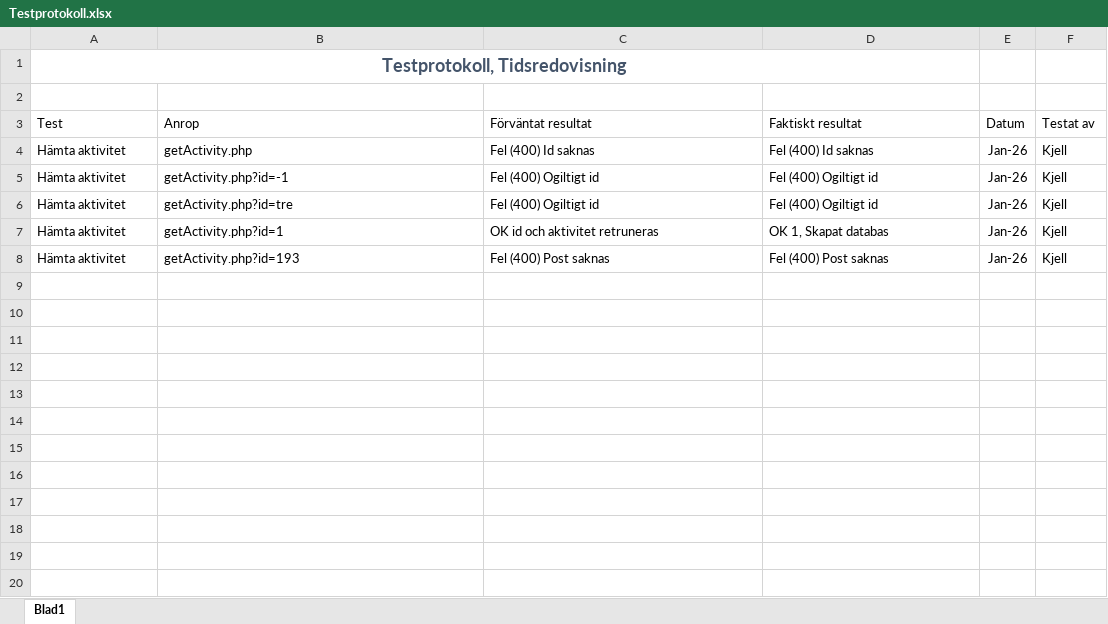
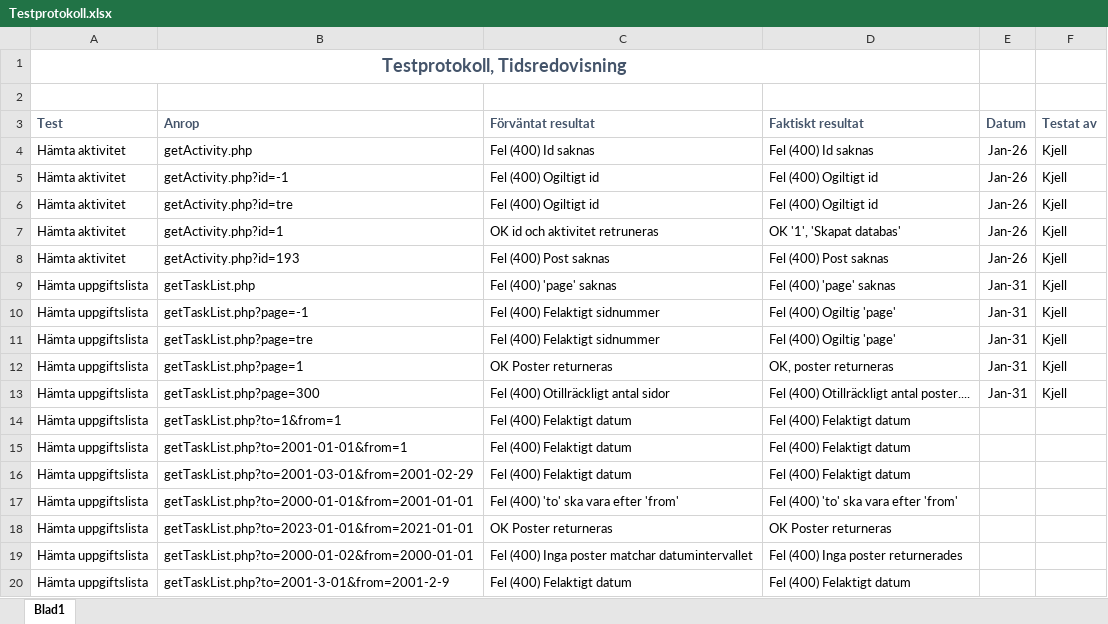
Before and after one commit to kjell-hansen/IT20-PHP, an Excel workbook: tidsapp/Dokumentation/Testprotokoll.xlsx, sheet Blad1, drawn as a sheet; values as stored, in another font and other column widths than the file's, no borders; the diff names each change by its address in the sheet, - before the commit and + after, or states it on an @@ line.

Commit message:
Hämta tasklist funkar!

```diff
--- a/tidsapp/Dokumentation/Testprotokoll.xlsx (sheet Blad1)
+++ b/tidsapp/Dokumentation/Testprotokoll.xlsx (sheet Blad1)
@@ A3:F3 bold: off → on, text colour: black → #44546A @@
-D7 (Faktiskt resultat): OK 1, Skapat databas
+D7 (Faktiskt resultat): OK '1', 'Skapat databas'
+row 9: Hämta uppgiftslista | getTaskList.php | Fel (400) 'page' saknas | Fel (400) 'page' saknas | Jan-31 | Kjell
+row 10: Hämta uppgiftslista | getTaskList.php?page=-1 | Fel (400) Felaktigt sidnummer | Fel (400) Ogiltig 'page' | Jan-31 | Kjell
+row 11: Hämta uppgiftslista | getTaskList.php?page=tre | Fel (400) Felaktigt sidnummer | Fel (400) Ogiltig 'page' | Jan-31 | Kjell
+row 12: Hämta uppgiftslista | getTaskList.php?page=1 | OK Poster returneras | OK, poster returneras | Jan-31 | Kjell
+row 13: Hämta uppgiftslista | getTaskList.php?page=300 | Fel (400) Otillräckligt antal sidor | Fel (400) Otillräckligt antal poster.... | Jan-31 | Kjell
+row 14: Hämta uppgiftslista | getTaskList.php?to=1&from=1 | Fel (400) Felaktigt datum | Fel (400) Felaktigt datum
+row 15: Hämta uppgiftslista | getTaskList.php?to=2001-01-01&from=1 | Fel (400) Felaktigt datum | Fel (400) Felaktigt datum
+row 16: Hämta uppgiftslista | getTaskList.php?to=2001-03-01&from=2001-02-29 | Fel (400) Felaktigt datum | Fel (400) Felaktigt datum
+row 17: Hämta uppgiftslista | getTaskList.php?to=2000-01-01&from=2001-01-01 | Fel (400) 'to' ska vara efter 'from' | Fel (400) 'to' ska vara efter 'from'
+row 18: Hämta uppgiftslista | getTaskList.php?to=2023-01-01&from=2021-01-01 | OK Poster returneras | OK Poster returneras
+row 19: Hämta uppgiftslista | getTaskList.php?to=2000-01-02&from=2000-01-01 | Fel (400) Inga poster matchar datumintervallet | Fel (400) Inga poster returnerades
+row 20: Hämta uppgiftslista | getTaskList.php?to=2001-3-01&from=2001-2-9 | Fel (400) Felaktigt datum | Fel (400) Felaktigt datum
```
Also changed, not shown: 2 other files.
